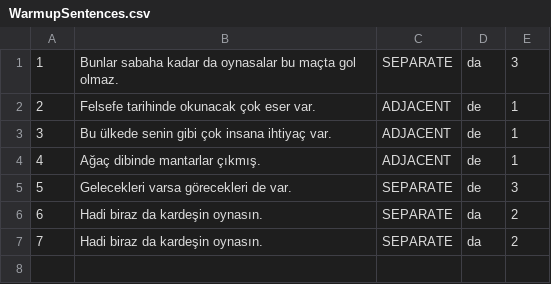
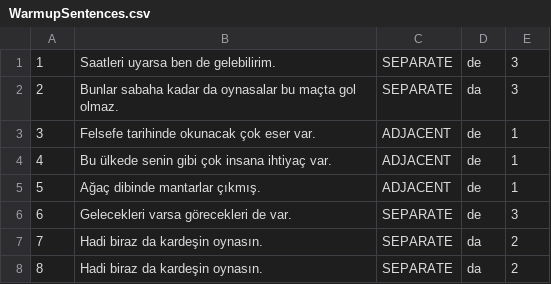
Before and after one commit to derlem/kanarya, a CSV file: game_project/game/static/game/WarmupSentences.csv, drawn as a sheet; addresses are those after the commit; the diff names each change by its address in the sheet, - before the commit and + after, or states it on an @@ line.

Commit message:
Add a new mode: Ask a sentence without removing any words

```diff
--- a/game_project/game/static/game/WarmupSentences.csv
+++ b/game_project/game/static/game/WarmupSentences.csv
+row 1: 1 | Saatleri uyarsa ben de gelebilirim. | SEPARATE | de | 3
@@ column A renumbered from row 2 down @@
```
Also changed, not shown: 6 other files.
